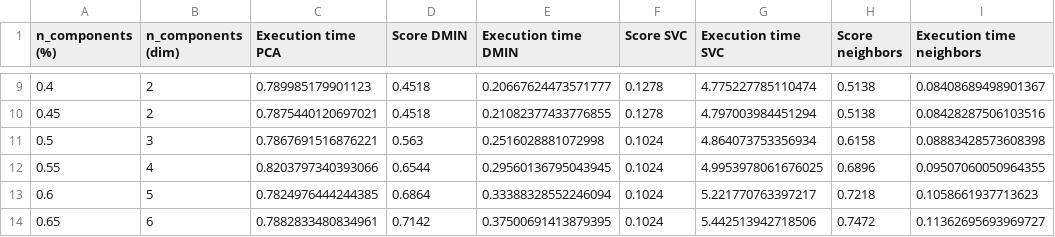
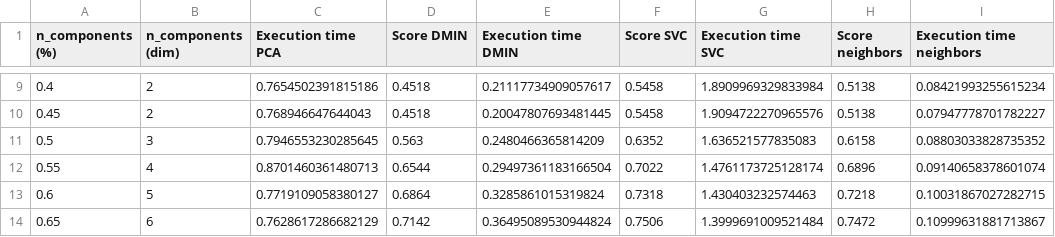
Before and after one commit to lcsdavid/image-classifier, a CSV file: generated/pca.csv, drawn as a sheet; only a part is shown, gaps mark what is left out; the diff covers the shown part only.

```diff
--- a/generated/pca.csv
+++ b/generated/pca.csv
@@ -9,6 +9,6 @@ n_components (%);n_components (dim);Execution time PCA;Score DMIN;Execution time
-0.4;2;0.789985179901123;0.4518;0.20667624473571777;0.1278;4.775227785110474;0.5138;0.08408689498901367
-0.45;2;0.7875440120697021;0.4518;0.21082377433776855;0.1278;4.797003984451294;0.5138;0.08428287506103516
-0.5;3;0.7867691516876221;0.563;0.2516028881072998;0.1024;4.864073753356934;0.6158;0.08883428573608398
-0.55;4;0.8203797340393066;0.6544;0.29560136795043945;0.1024;4.9953978061676025;0.6896;0.09507060050964355
-0.6;5;0.7824976444244385;0.6864;0.33388328552246094;0.1024;5.221770763397217;0.7218;0.1058661937713623
-0.65;6;0.7882833480834961;0.7142;0.37500691413879395;0.1024;5.442513942718506;0.7472;0.11362695693969727
+0.4;2;0.7654502391815186;0.4518;0.21117734909057617;0.5458;1.8909969329833984;0.5138;0.08421993255615234
+0.45;2;0.768946647644043;0.4518;0.20047807693481445;0.5458;1.9094722270965576;0.5138;0.07947778701782227
+0.5;3;0.7946553230285645;0.563;0.2480466365814209;0.6352;1.636521577835083;0.6158;0.08803033828735352
+0.55;4;0.8701460361480713;0.6544;0.29497361183166504;0.7022;1.4761173725128174;0.6896;0.09140658378601074
+0.6;5;0.7719109058380127;0.6864;0.3285861015319824;0.7318;1.430403232574463;0.7218;0.10031867027282715
+0.65;6;0.7628617286682129;0.7142;0.36495089530944824;0.7506;1.3999691009521484;0.7472;0.10999631881713867
```
Also changed, not shown: 65 edited cells elsewhere in this file, generated/pca_precise.csv, 1 other file.
